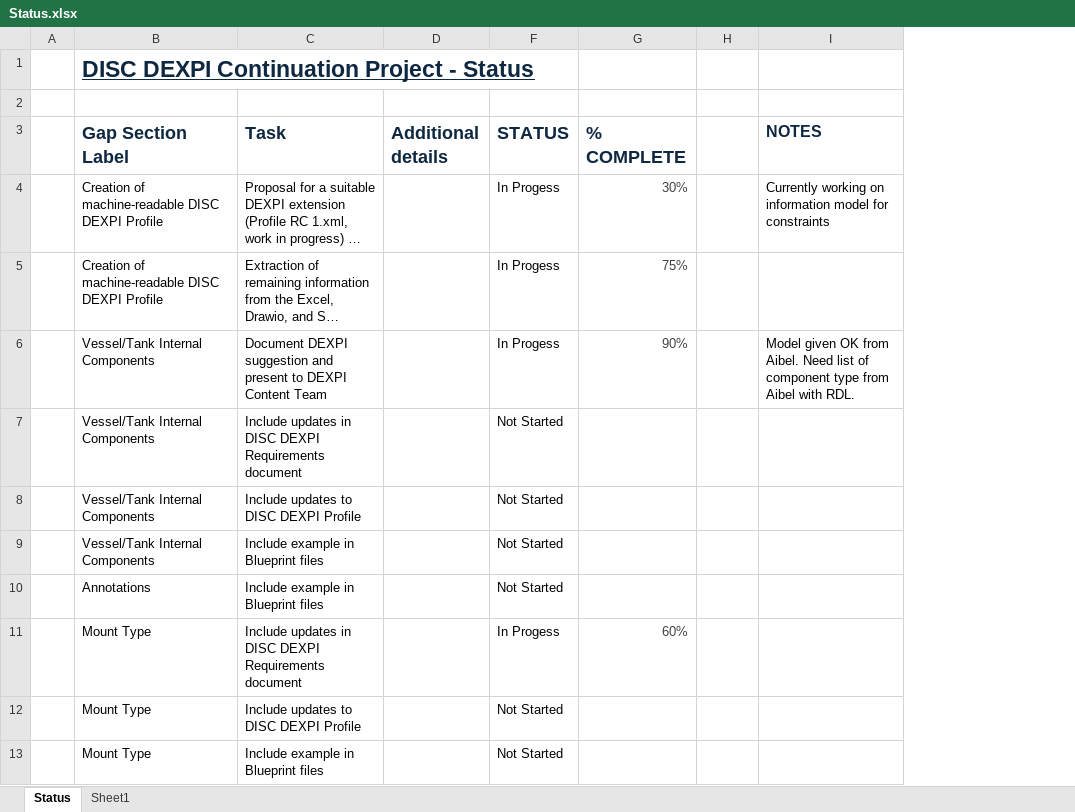
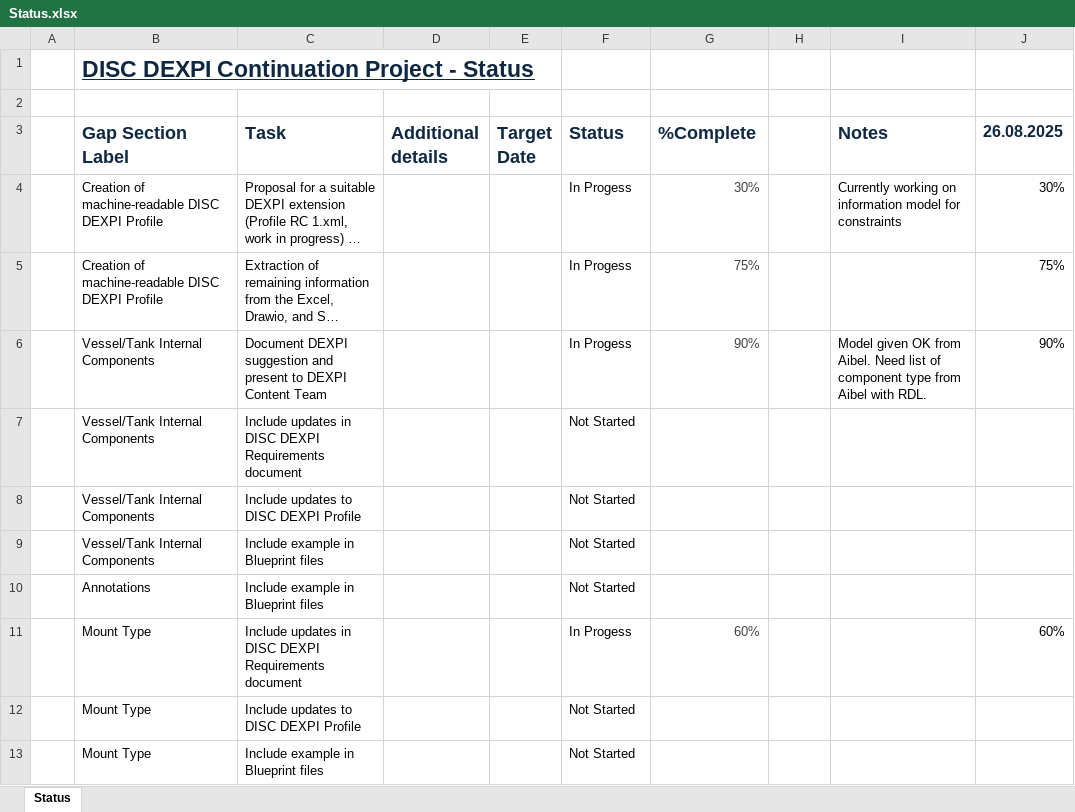
Before and after one commit to ToniaPedersen/DISCDEXPI, an Excel workbook: ContinuationProject/Status.xlsx, sheet Status, drawn as a sheet; only a part is shown; long unchanged cells end in …; values as stored, in another font and other column widths than the file's, no borders; conditional formats not drawn; the diff names each change by its address in the sheet, - before the commit and + after, or states it on an @@ line.

Commit message:
Update Status.xlsx

```diff
--- a/ContinuationProject/Status.xlsx (sheet Status)
+++ b/ContinuationProject/Status.xlsx (sheet Status)
-sheet tab: Sheet1
@@ column E (Target Date) unhidden, empty @@
+column J (26.08.2025), rows 4-11: 30% | 75% | 90% |  |  |  |  | 60%
-F3: STATUS
+F3: Status
-G3: % COMPLETE
+G3: %Complete
-I3: NOTES
+I3: Notes
@@ I3 text size: larger @@
```
Also changed, not shown: hidden cells.
